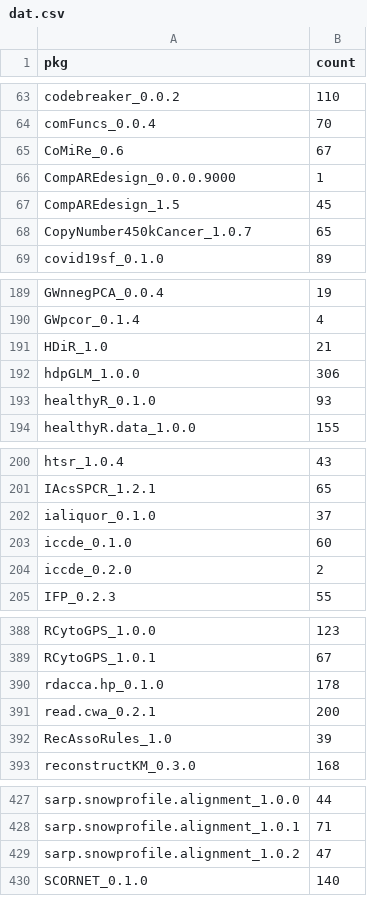
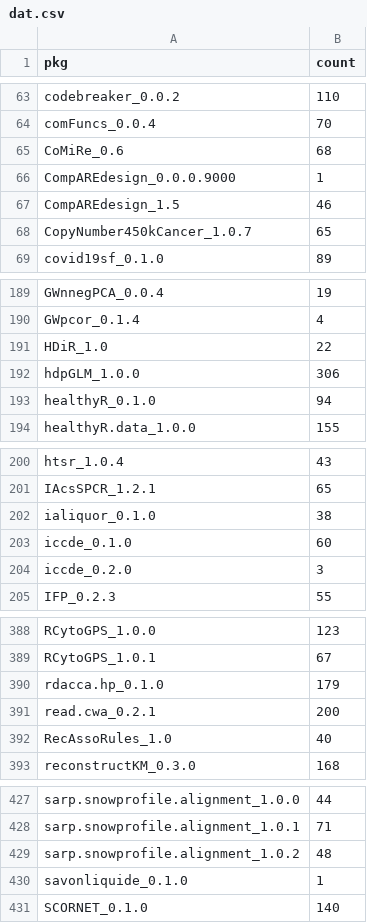
Before and after one commit to tjtnew/newbies, a CSV file: dat.csv, drawn as a sheet; only a part is shown, gaps mark what is left out; the diff covers the shown part only.

```diff
--- a/dat.csv
+++ b/dat.csv
@@ -64,5 +64,5 @@
 "comFuncs_0.0.4",70
-"CoMiRe_0.6",67
+"CoMiRe_0.6",68
 "CompAREdesign_0.0.0.9000",1
-"CompAREdesign_1.5",45
+"CompAREdesign_1.5",46
 "CopyNumber450kCancer_1.0.7",65
@@ -190,5 +190,5 @@
 "GWpcor_0.1.4",4
-"HDiR_1.0",21
+"HDiR_1.0",22
 "hdpGLM_1.0.0",306
-"healthyR_0.1.0",93
+"healthyR_0.1.0",94
 "healthyR.data_1.0.0",155
@@ -201,5 +201,5 @@
 "IAcsSPCR_1.2.1",65
-"ialiquor_0.1.0",37
+"ialiquor_0.1.0",38
 "iccde_0.1.0",60
-"iccde_0.2.0",2
+"iccde_0.2.0",3
 "IFP_0.2.3",55
@@ -389,5 +389,5 @@
 "RCytoGPS_1.0.1",67
-"rdacca.hp_0.1.0",178
+"rdacca.hp_0.1.0",179
 "read.cwa_0.2.1",200
-"RecAssoRules_1.0",39
+"RecAssoRules_1.0",40
 "reconstructKM_0.3.0",168
@@ -428,3 +428,4 @@
 "sarp.snowprofile.alignment_1.0.1",71
-"sarp.snowprofile.alignment_1.0.2",47
+"sarp.snowprofile.alignment_1.0.2",48
+"savonliquide_0.1.0",1
 "SCORNET_0.1.0",140
```
Also changed, not shown: 18 edited cells elsewhere in this file.
